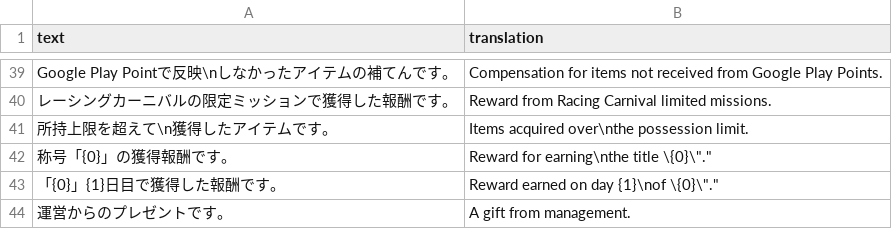
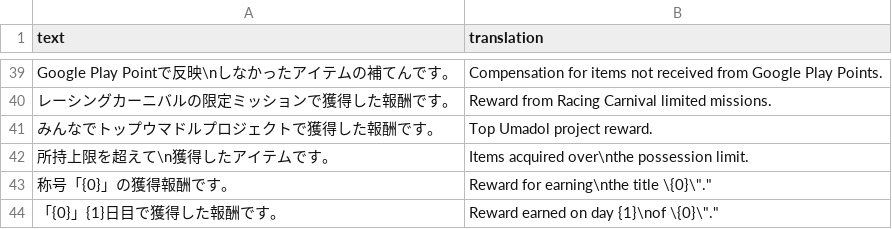
Before and after one commit to noccu/umamusume-db-translate, a CSV file: src/data/presents-desc.csv, drawn as a sheet; only a part is shown, gaps mark what is left out; the shorter side is filled out with more unchanged rows.

```diff
--- a/src/data/presents-desc.csv
+++ b/src/data/presents-desc.csv
@@ -40,2 +40,3 @@
 "レーシングカーニバルの限定ミッションで獲得した報酬です。","Reward from Racing Carnival limited missions."
+"みんなでトップウマドルプロジェクトで獲得した報酬です。","Top Umadol project reward."
 "所持上限を超えて\n獲得したアイテムです。","Items acquired over\nthe possession limit."
```
Also changed, not shown: src/data/help.csv, src/data/jukebox-comments.csv, 10 other files.
